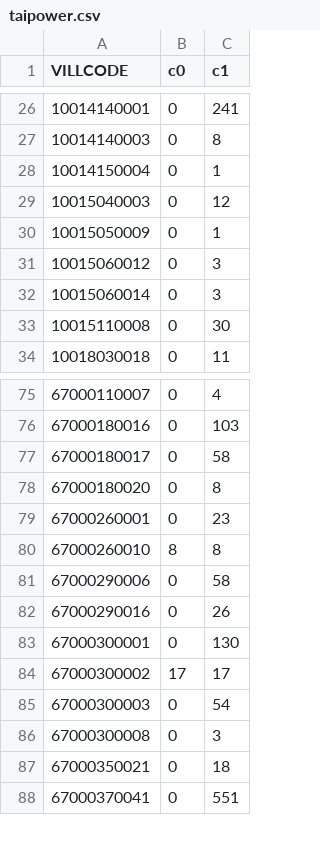
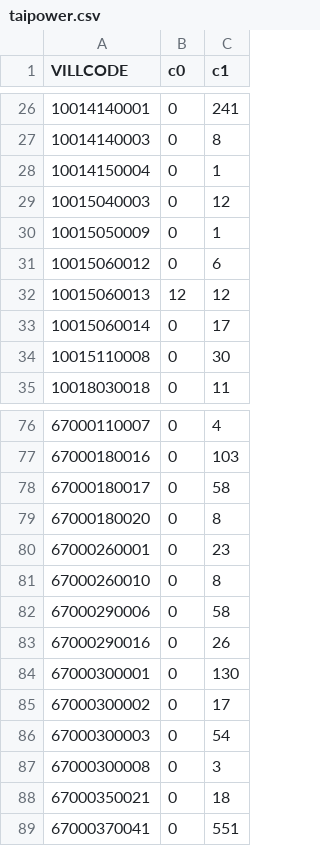
Before and after one commit to kiang/service.taipower.com.tw, a CSV file: docs/taipower.csv, drawn as a sheet; only a part is shown, gaps mark what is left out.

```diff
--- a/docs/taipower.csv
+++ b/docs/taipower.csv
@@ -30,4 +30,5 @@ VILLCODE,c0,c1
 10015050009,0,1
-10015060012,0,3
-10015060014,0,3
+10015060012,0,6
+10015060013,12,12
+10015060014,0,17
 10015110008,0,30
@@ -79,3 +80,3 @@ VILLCODE,c0,c1
 67000260001,0,23
-67000260010,8,8
+67000260010,0,8
 67000290006,0,58
@@ -83,3 +84,3 @@ VILLCODE,c0,c1
 67000300001,0,130
-67000300002,17,17
+67000300002,0,17
 67000300003,0,54
```
Also changed, not shown: docs/cunli.csv.
